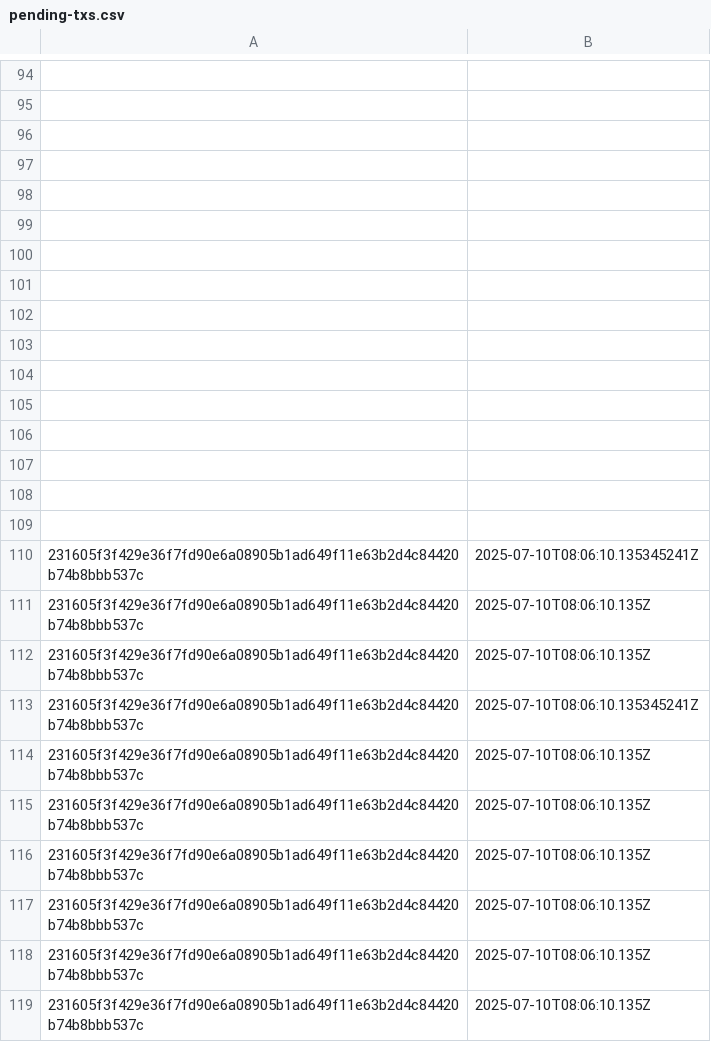
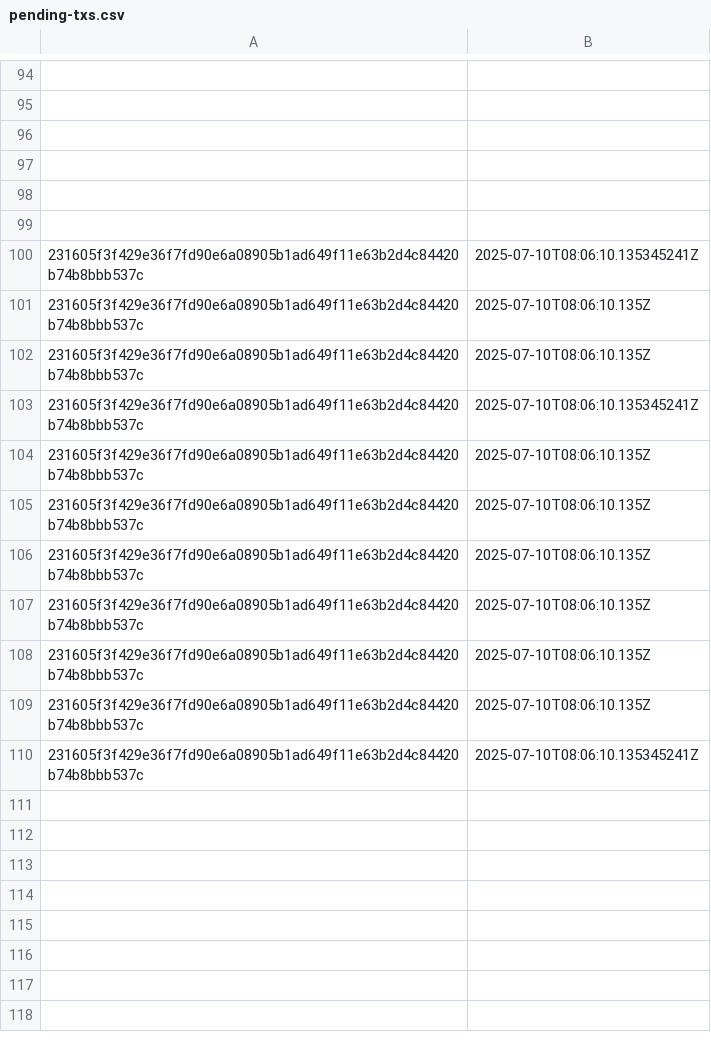
Before and after one commit to aphd/ether-focus, a CSV file: server/csv/pending-txs.csv, drawn as a sheet; only a part is shown, gaps mark what is left out; removed rows and columns are numbered as before the commit, all else as after; the diff names each change by its address in the sheet, - before the commit and + after, or states it on an @@ line.

```diff
--- a/server/csv/pending-txs.csv
+++ b/server/csv/pending-txs.csv
-row 100: (empty)
-row 101: (empty)
-row 102: (empty)
-row 103: (empty)
-row 104: (empty)
-row 105: (empty)
-row 106: (empty)
-row 107: (empty)
-row 108: (empty)
-row 109: (empty)
+row 110: 231605f3f429e36f7fd90e6a08905b1ad649f11e63b2d4c84420b74b8bbb537c | 2025-07-10T08:06:10.135345241Z
```
